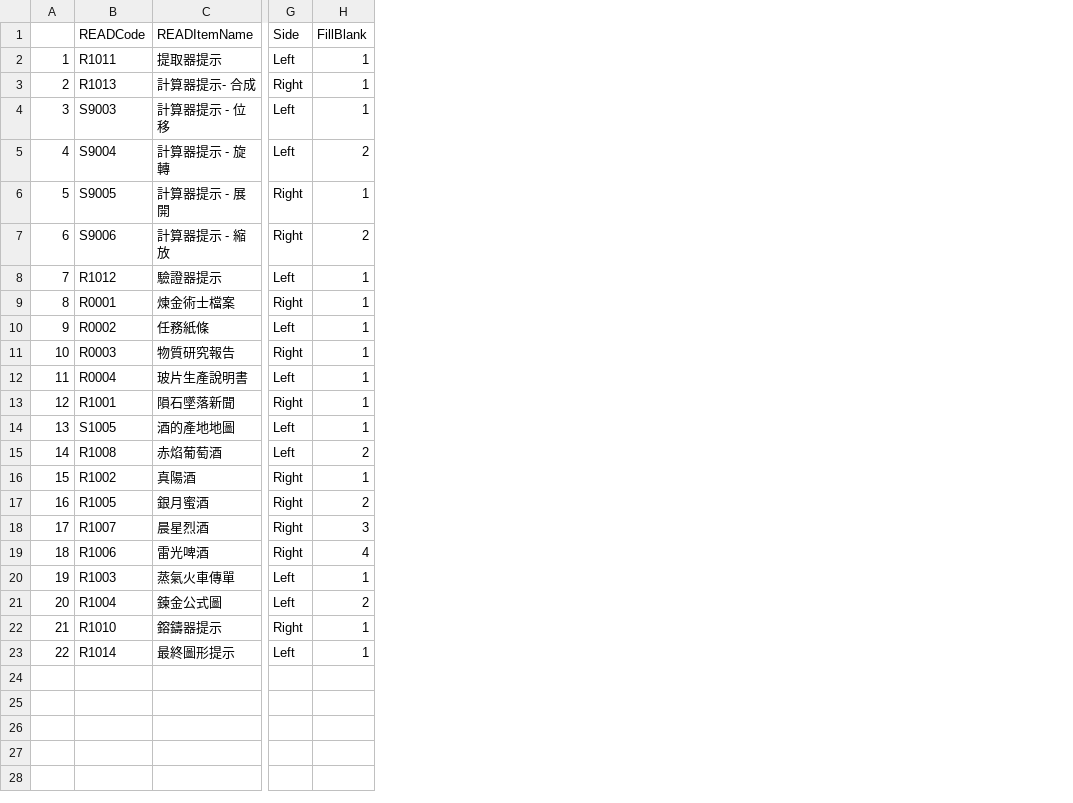
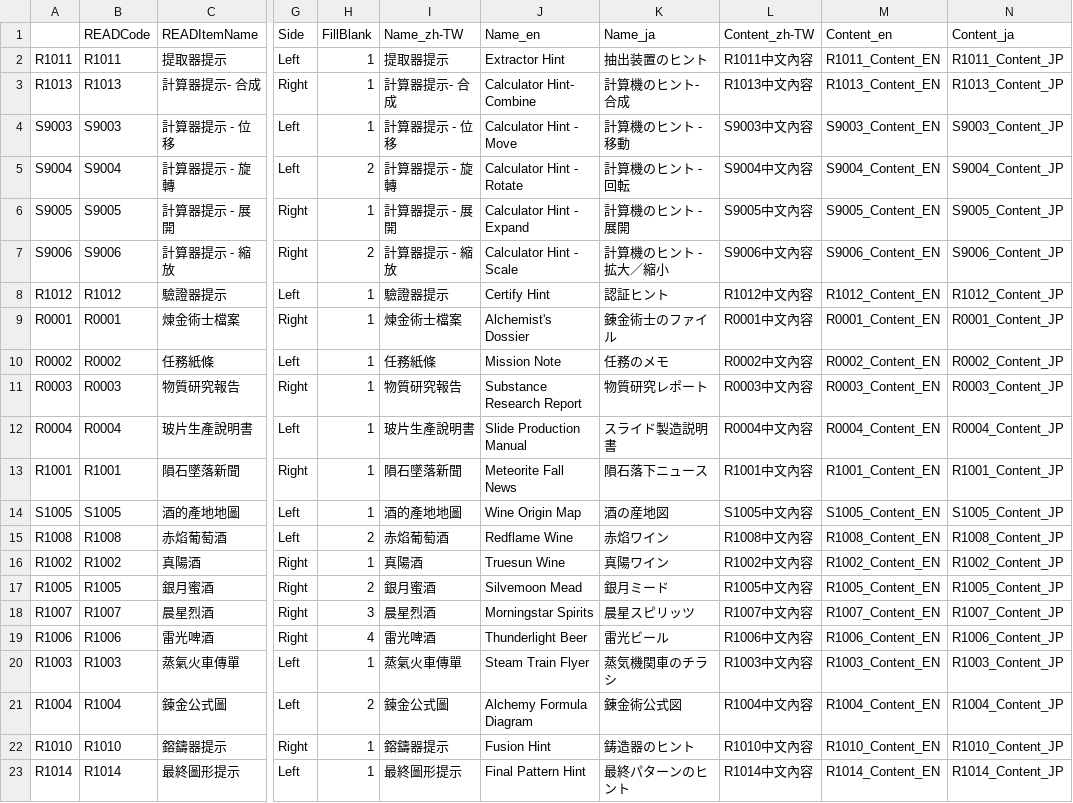
Before and after one commit to BlackDTD107Violin/1700Workshop-ImitationNo.1, a CSV file: Documents/DT_READInfoTable.csv, drawn as a sheet; only a part is shown, gaps mark what is left out; removed rows and columns are numbered as before the commit, all else as after; the diff names each change by its address in the sheet, - before the commit and + after, or states it on an @@ line.

```diff
--- a/Documents/DT_READInfoTable.csv
+++ b/Documents/DT_READInfoTable.csv
-column A, rows 2-23: 1 | 2 | 3 | 4 | 5 | 6 | 7 | 8 | 9 | 10 | 11 | 12 | 13 | 14 | 15 | 16 | 17 | 18 | 19 | 20 | 21 | 22
+column A, rows 2-23: R1011 | R1013 | S9003 | S9004 | S9005 | S9006 | R1012 | R0001 | R0002 | R0003 | R0004 | R1001 | S1005 | R1008 | R1002 | R1005 | R1007 | R1006 | R1003 | R1004 | R1010 | R1014
+column I (Name_zh-TW), rows 2-23: 提取器提示 | 計算器提示- 合成 | 計算器提示 - 位移 | 計算器提示 - 旋轉 | 計算器提示 - 展開 | 計算器提示 - 縮放 | 驗證器提示 | 煉金術士檔案 | 任務紙條 | 物質研究報告 | 玻片生產說明書 | 隕石墜落新聞 | 酒的產地地圖 | 赤焰葡萄酒 | 真陽酒 | 銀月蜜酒 | 晨星烈酒 | 雷光啤酒 | 蒸氣火車傳單 | 鍊金公式圖 | 鎔鑄器提示 | 最終圖形提示
+column J (Name_en), rows 2-23: Extractor Hint | Calculator Hint- Combine | Calculator Hint - Move | Calculator Hint - Rotate | Calculator Hint - Expand | Calculator Hint - Scale | Certify Hint | Alchemist's Dossier | Mission Note | Substance Research Report | Slide Production Manual | Meteorite Fall News | Wine Origin Map | Redflame Wine | Truesun Wine | Silvemoon Mead | Morningstar Spirits | Thunderlight Beer | Steam Train Flyer | Alchemy Formula Diagram | Fusion Hint | Final Pattern Hint
+column K (Name_ja), rows 2-23: 抽出装置のヒント | 計算機のヒント- 合成 | 計算機のヒント - 移動 | 計算機のヒント - 回転 | 計算機のヒント - 展開 | 計算機のヒント - 拡大／縮小 | 認証ヒント | 錬金術士のファイル | 任務のメモ | 物質研究レポート | スライド製造説明書 | 隕石落下ニュース | 酒の産地図 | 赤焰ワイン | 真陽ワイン | 銀月ミード | 晨星スピリッツ | 雷光ビール | 蒸気機関車のチラシ | 錬金術公式図 | 鋳造器のヒント | 最終パターンのヒント
+column L (Content_zh-TW), rows 2-23: R1011中文內容 | R1013中文內容 | S9003中文內容 | S9004中文內容 | S9005中文內容 | S9006中文內容 | R1012中文內容 | R0001中文內容 | R0002中文內容 | R0003中文內容 | R0004中文內容 | R1001中文內容 | S1005中文內容 | R1008中文內容 | R1002中文內容 | R1005中文內容 | R1007中文內容 | R1006中文內容 | R1003中文內容 | R1004中文內容 | R1010中文內容 | R1014中文內容
+column M (Content_en), rows 2-23: R1011_Content_EN | R1013_Content_EN | S9003_Content_EN | S9004_Content_EN | S9005_Content_EN | S9006_Content_EN | R1012_Content_EN | R0001_Content_EN | R0002_Content_EN | R0003_Content_EN | R0004_Content_EN | R1001_Content_EN | S1005_Content_EN | R1008_Content_EN | R1002_Content_EN | R1005_Content_EN | R1007_Content_EN | R1006_Content_EN | R1003_Content_EN | R1004_Content_EN | R1010_Content_EN | R1014_Content_EN
+column N (Content_ja), rows 2-23: R1011_Content_JP | R1013_Content_JP | S9003_Content_JP | S9004_Content_JP | S9005_Content_JP | S9006_Content_JP | R1012_Content_JP | R0001_Content_JP | R0002_Content_JP | R0003_Content_JP | R0004_Content_JP | R1001_Content_JP | S1005_Content_JP | R1008_Content_JP | R1002_Content_JP | R1005_Content_JP | R1007_Content_JP | R1006_Content_JP | R1003_Content_JP | R1004_Content_JP | R1010_Content_JP | R1014_Content_JP
```
Also changed, not shown: Content/Localization/Game/Game.csv, 15 other files.
